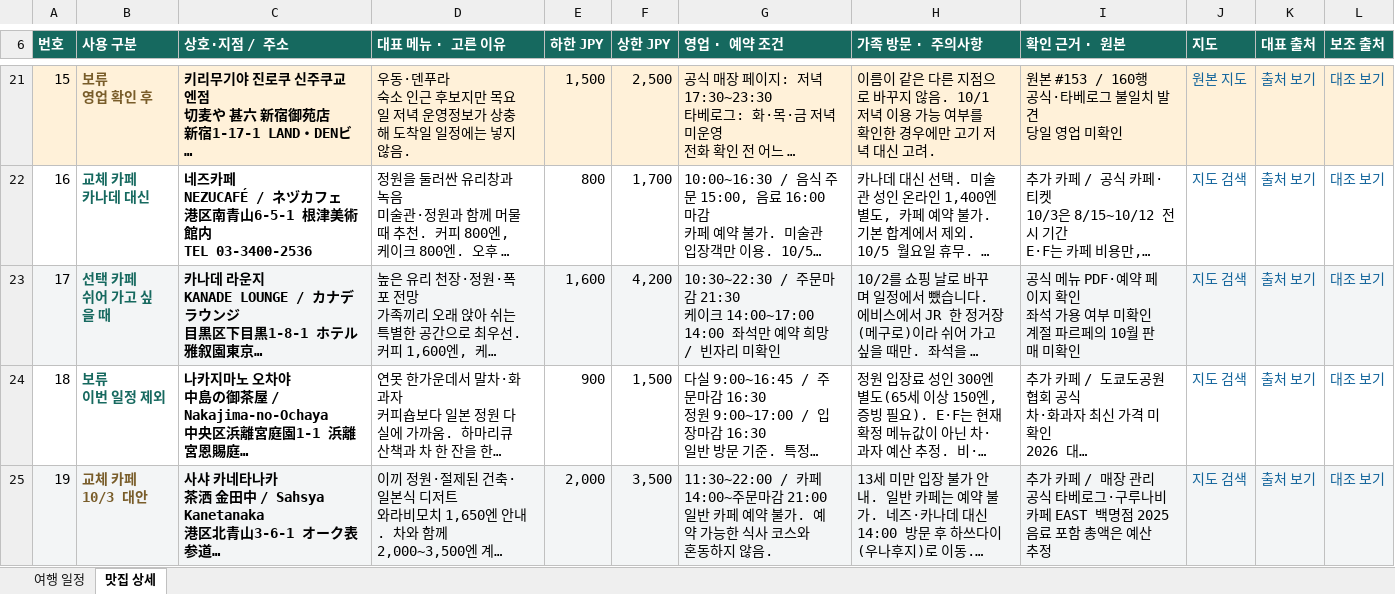
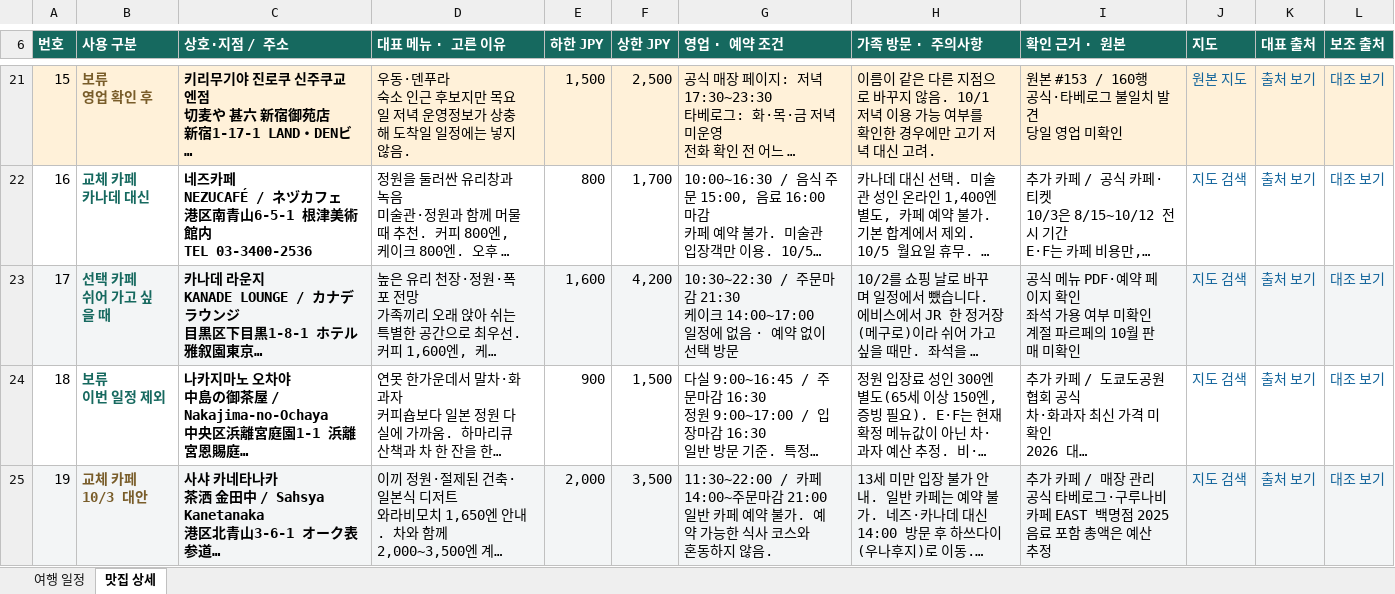
Before and after one commit to vetnam555-del/busan-trip-2026, an Excel workbook: tokyo/tokyo-family-final.xlsx, sheet 맛집 상세, drawn as a sheet; only a part is shown, gaps mark what is left out; long unchanged cells end in …; values as stored, in another font and other column widths than the file's, no borders; table styles not drawn; ↵ is a line break in a cell; the diff names each change by its address in the sheet, - before the commit and + after, or states it on an @@ line.

```diff
--- a/tokyo/tokyo-family-final.xlsx (sheet 맛집 상세)
+++ b/tokyo/tokyo-family-final.xlsx (sheet 맛집 상세)
-G23 (영업 · 예약 조건): …이크 14:00~17:00 ↵ 14:00 좌석만 예약 희망 / 빈자리 미확인
+G23 (영업 · 예약 조건): …이크 14:00~17:00 ↵ 일정에 없음 · 예약 없이 선택 방문
```
Also changed, not shown: 3 other files.
